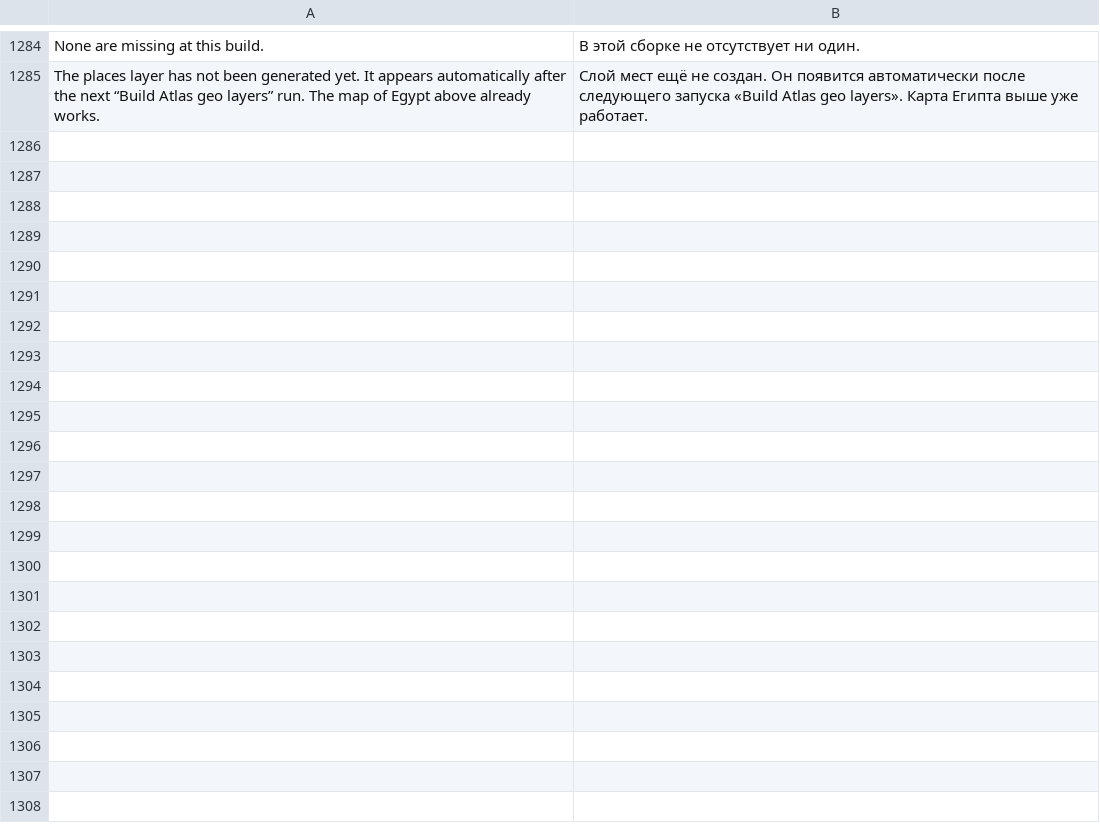
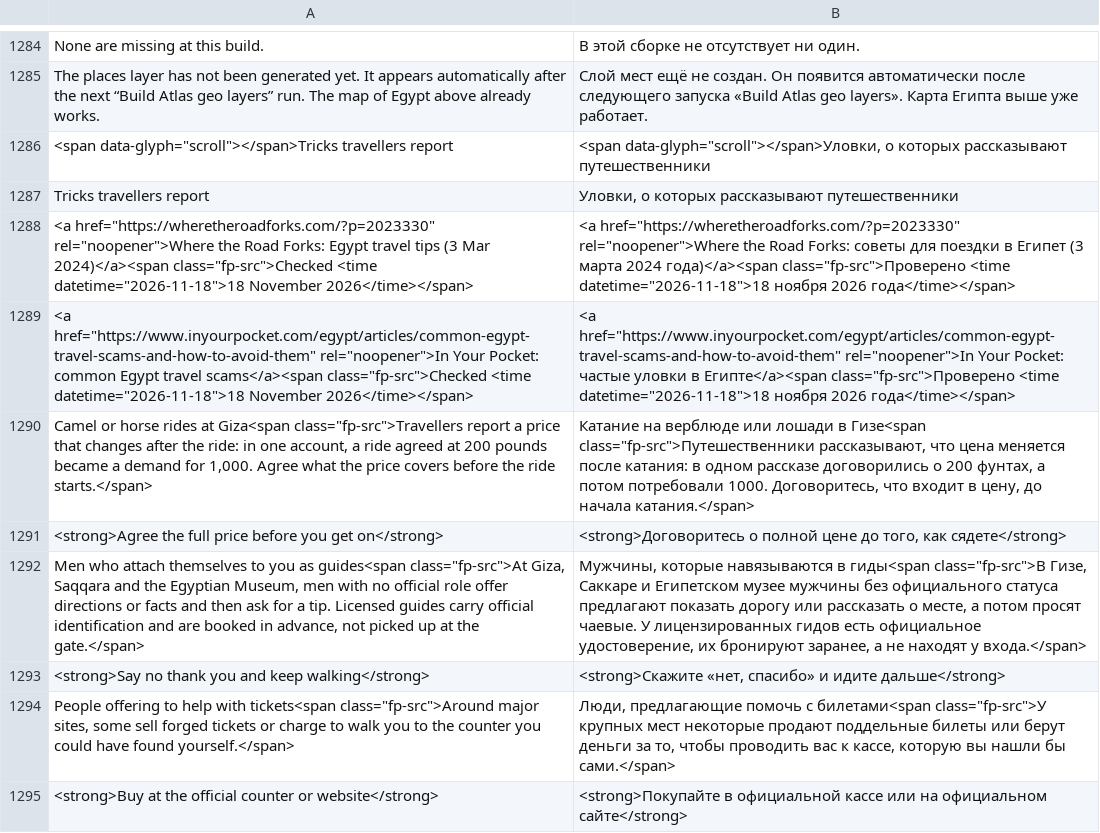
Before and after one commit to AhmedNasr289/egybi, a TSV file: backend/i18n/ru.tsv, drawn as a sheet; only a part is shown, gaps mark what is left out; the diff names each change by its address in the sheet, - before the commit and + after, or states it on an @@ line.

```diff
--- a/backend/i18n/ru.tsv
+++ b/backend/i18n/ru.tsv
+row 1286: <span data-glyph="scroll"></span>Tricks travellers report | <span data-glyph="scroll"></span>Уловки, о которых рассказывают путешественники
+row 1287: Tricks travellers report | Уловки, о которых рассказывают путешественники
+row 1288: <a href="https://wheretheroadforks.com/?p=2023330" rel="noopener">Where the Road Forks: Egypt travel tips (3 Mar 2024)</a><span class="fp-src">Checked <time datetime="2026-11-18">18 November 2026</time></span> | <a href="https://wheretheroadforks.com/?p=2023330" rel="noopener">Where the Road Forks: советы для поездки в Египет (3 марта 2024 года)</a><span class="fp-src">Проверено <time datetime="2026-11-18">18 ноября 2026 года</time></span>
+row 1289: <a href="https://www.inyourpocket.com/egypt/articles/common-egypt-travel-scams-and-how-to-avoid-them" rel="noopener">In Your Pocket: common Egypt travel scams</a><span class="fp-src">Checked <time datetime="2026-11-18">18 November 2026</time></span> | <a href="https://www.inyourpocket.com/egypt/articles/common-egypt-travel-scams-and-how-to-avoid-them" rel="noopener">In Your Pocket: частые уловки в Египте</a><span class="fp-src">Проверено <time datetime="2026-11-18">18 ноября 2026 года</time></span>
+row 1290: Camel or horse rides at Giza<span class="fp-src">Travellers report a price that changes after the ride: in one account, a ride agreed at 200 pounds became a demand for 1,000. Agree what the price covers before the ride starts.</span> | Катание на верблюде или лошади в Гизе<span class="fp-src">Путешественники рассказывают, что цена меняется после катания: в одном рассказе договорились о 200 фунтах, а потом потребовали 1000. Договоритесь, что входит в цену, до начала катания.</span>
+row 1291: <strong>Agree the full price before you get on</strong> | <strong>Договоритесь о полной цене до того, как сядете</strong>
+row 1292: Men who attach themselves to you as guides<span class="fp-src">At Giza, Saqqara and the Egyptian Museum, men with no official role offer directions or facts and then ask for a tip. Licensed guides carry official identification and are booked in advance, not picked up at the gate.</span> | Мужчины, которые навязываются в гиды<span class="fp-src">В Гизе, Саккаре и Египетском музее мужчины без официального статуса предлагают показать дорогу или рассказать о месте, а потом просят чаевые. У лицензированных гидов есть официальное удостоверение, их бронируют заранее, а не находят у входа.</span>
+row 1293: <strong>Say no thank you and keep walking</strong> | <strong>Скажите «нет, спасибо» и идите дальше</strong>
+row 1294: People offering to help with tickets<span class="fp-src">Around major sites, some sell forged tickets or charge to walk you to the counter you could have found yourself.</span> | Люди, предлагающие помочь с билетами<span class="fp-src">У крупных мест некоторые продают поддельные билеты или берут деньги за то, чтобы проводить вас к кассе, которую вы нашли бы сами.</span>
+row 1295: <strong>Buy at the official counter or website</strong> | <strong>Покупайте в официальной кассе или на официальном сайте</strong>
```
Also changed, not shown: backend/i18n/ar.tsv, 12 other files.
